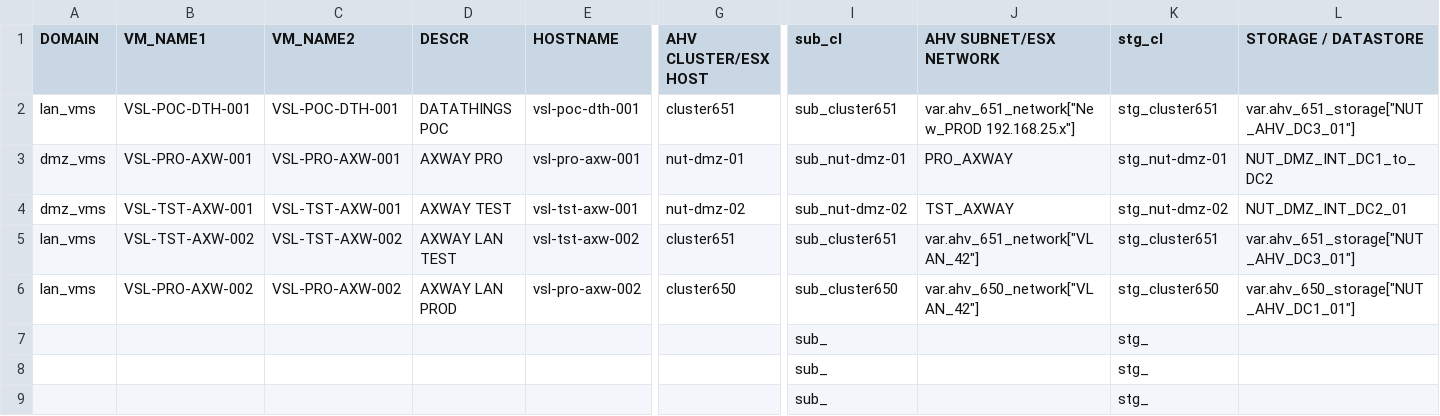
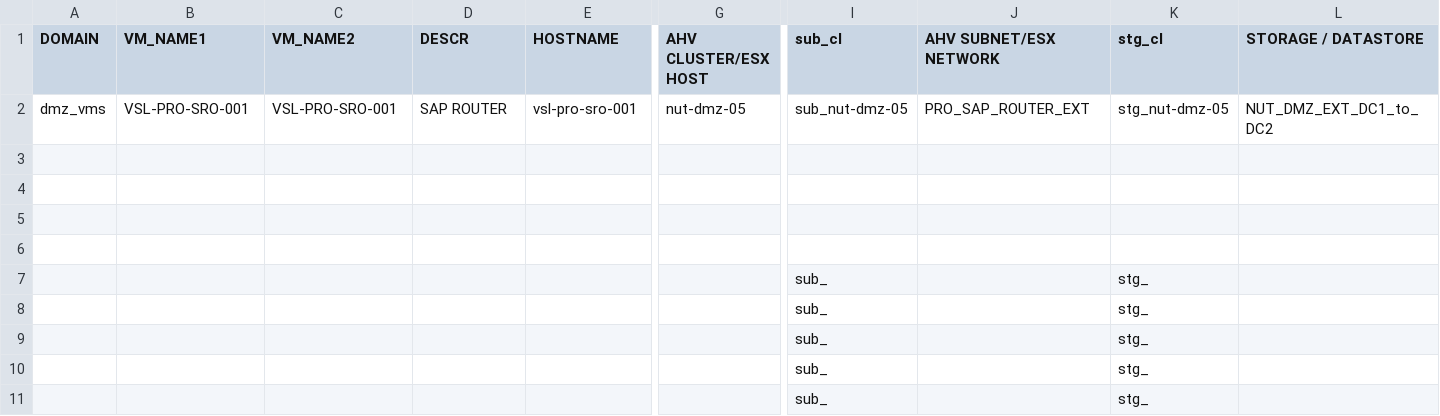
Before and after one commit to steve3535/terraform, a CSV file: vmdefs.csv, drawn as a sheet; only a part is shown, gaps mark what is left out; the shorter side is filled out with more unchanged rows; removed rows and columns are numbered as before the commit, all else as after; rows hold the shown columns only; the diff covers the shown part only; the diff names each change by its address in the sheet, - before the commit and + after, or states it on an @@ line.

```diff
--- a/vmdefs.csv
+++ b/vmdefs.csv
-row 2: lan_vms | VSL-POC-DTH-001 | VSL-POC-DTH-001 | DATATHINGS POC | vsl-poc-dth-001 | cluster651 | sub_cluster651 | var.ahv_651_network["New_PROD 192.168.25.x"] | stg_cluster651 | var.ahv_651_storage["NUT_AHV_DC3_01"]
-B2 (VM_NAME1): VSL-PRO-AXW-001
+B2 (VM_NAME1): VSL-PRO-SRO-001
-C2 (VM_NAME2): VSL-PRO-AXW-001
+C2 (VM_NAME2): VSL-PRO-SRO-001
-D2 (DESCR): AXWAY PRO
+D2 (DESCR): SAP ROUTER
-E2 (HOSTNAME): vsl-pro-axw-001
+E2 (HOSTNAME): vsl-pro-sro-001
-G2 (AHV CLUSTER/ESX HOST): nut-dmz-01
+G2 (AHV CLUSTER/ESX HOST): nut-dmz-05
-I2 (sub_cl): sub_nut-dmz-01
+I2 (sub_cl): sub_nut-dmz-05
-J2 (AHV SUBNET/ESX NETWORK): PRO_AXWAY
+J2 (AHV SUBNET/ESX NETWORK): PRO_SAP_ROUTER_EXT
-K2 (stg_cl): stg_nut-dmz-01
+K2 (stg_cl): stg_nut-dmz-05
-L2 (STORAGE / DATASTORE): NUT_DMZ_INT_DC1_to_DC2
+L2 (STORAGE / DATASTORE): NUT_DMZ_EXT_DC1_to_DC2
-row 3: dmz_vms | VSL-TST-AXW-001 | VSL-TST-AXW-001 | AXWAY TEST | vsl-tst-axw-001 | nut-dmz-02 | sub_nut-dmz-02 | TST_AXWAY | stg_nut-dmz-02 | NUT_DMZ_INT_DC2_01
+row 3: (empty)
-row 4: lan_vms | VSL-TST-AXW-002 | VSL-TST-AXW-002 | AXWAY LAN TEST | vsl-tst-axw-002 | cluster651 | sub_cluster651 | var.ahv_651_network["VLAN_42"] | stg_cluster651 | var.ahv_651_storage["NUT_AHV_DC3_01"]
+row 4: (empty)
-row 5: lan_vms | VSL-PRO-AXW-002 | VSL-PRO-AXW-002 | AXWAY LAN PROD | vsl-pro-axw-002 | cluster650 | sub_cluster650 | var.ahv_650_network["VLAN_42"] | stg_cluster650 | var.ahv_650_storage["NUT_AHV_DC1_01"]
+row 5: (empty)
+row 6: (empty)
```
Also changed, not shown: 5 edited cells elsewhere in this file, 1 other file.
